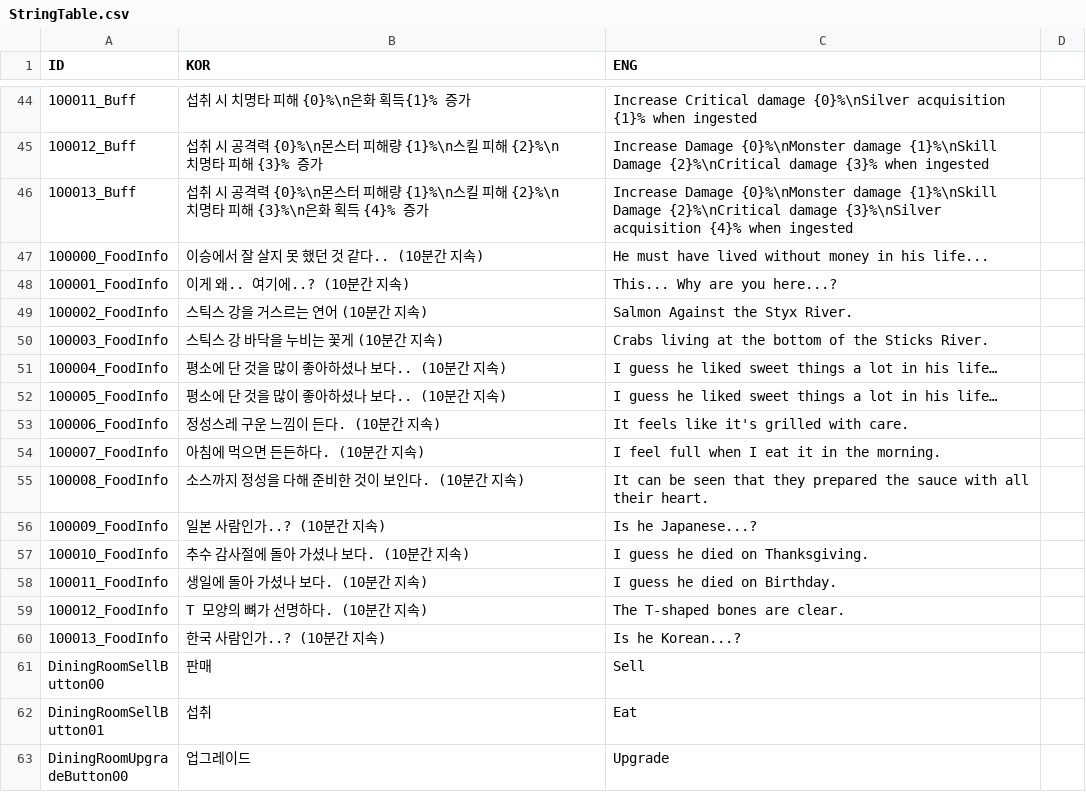
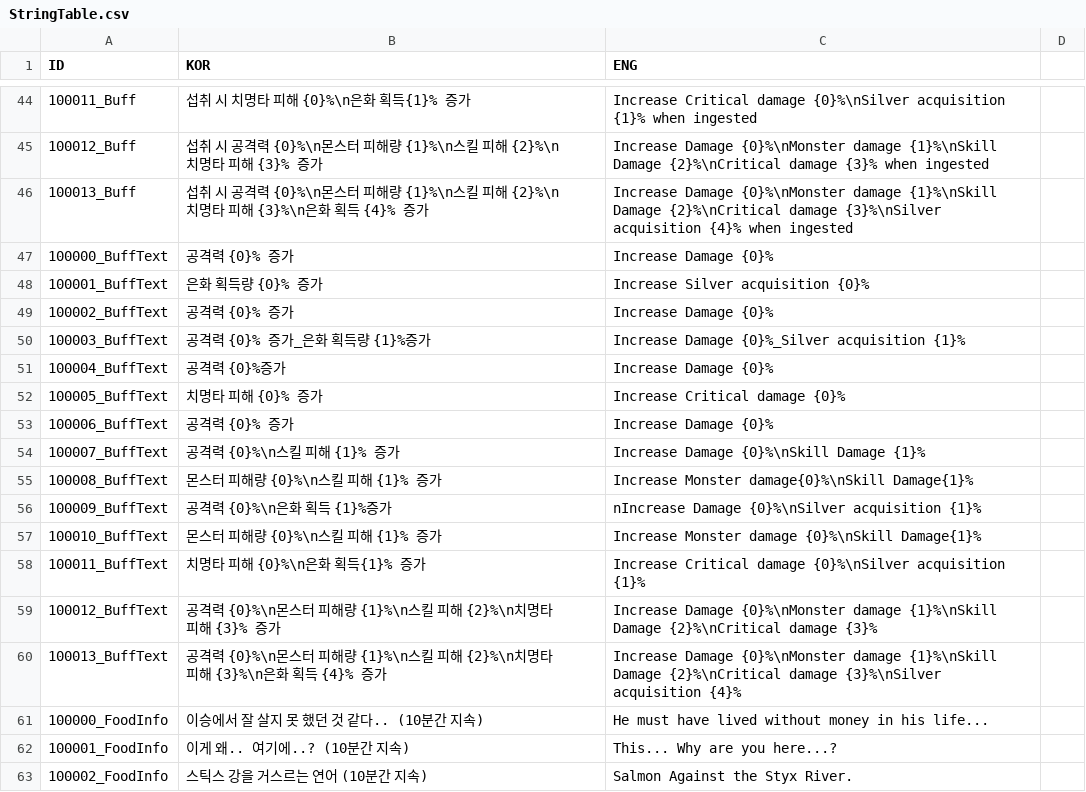
Before and after one commit to rockdo4/Styx_Station, a CSV file: Styx_Station/Assets/Resources/CSV/StringTable.csv, drawn as a sheet; only a part is shown, gaps mark what is left out; the shorter side is filled out with more unchanged rows; the diff names each change by its address in the sheet, - before the commit and + after, or states it on an @@ line.

```diff
--- a/Styx_Station/Assets/Resources/CSV/StringTable.csv
+++ b/Styx_Station/Assets/Resources/CSV/StringTable.csv
+row 47: 100000_BuffText | 공격력 {0}% 증가 | Increase Damage {0}%
+row 48: 100001_BuffText | 은화 획득량 {0}% 증가 | Increase Silver acquisition {0}%
+row 49: 100002_BuffText | 공격력 {0}% 증가 | Increase Damage {0}%
+row 50: 100003_BuffText | 공격력 {0}% 증가_은화 획득량 {1}%증가 | Increase Damage {0}%_Silver acquisition {1}%
+row 51: 100004_BuffText | 공격력 {0}%증가 | Increase Damage {0}%
+row 52: 100005_BuffText | 치명타 피해 {0}% 증가 | Increase Critical damage {0}%
+row 53: 100006_BuffText | 공격력 {0}% 증가 | Increase Damage {0}%
+row 54: 100007_BuffText | 공격력 {0}%\n스킬 피해 {1}% 증가 | Increase Damage {0}%\nSkill Damage {1}%
+row 55: 100008_BuffText | 몬스터 피해량 {0}%\n스킬 피해 {1}% 증가 | Increase Monster damage{0}%\nSkill Damage{1}%
+row 56: 100009_BuffText | 공격력 {0}%\n은화 획득 {1}%증가 | nIncrease Damage {0}%\nSilver acquisition {1}%
+row 57: 100010_BuffText | 몬스터 피해량 {0}%\n스킬 피해 {1}% 증가 | Increase Monster damage {0}%\nSkill Damage{1}%
+row 58: 100011_BuffText | 치명타 피해 {0}%\n은화 획득{1}% 증가 | Increase Critical damage {0}%\nSilver acquisition {1}%
+row 59: 100012_BuffText | 공격력 {0}%\n몬스터 피해량 {1}%\n스킬 피해 {2}%\n치명타 피해 {3}% 증가 | Increase Damage {0}%\nMonster damage {1}%\nSkill Damage {2}%\nCritical damage {3}%
+row 60: 100013_BuffText | 공격력 {0}%\n몬스터 피해량 {1}%\n스킬 피해 {2}%\n치명타 피해 {3}%\n은화 획득 {4}% 증가 | Increase Damage {0}%\nMonster damage {1}%\nSkill Damage {2}%\nCritical damage {3}%\nSilver acquisition {4}%
```
Also changed, not shown: 3 other files.
